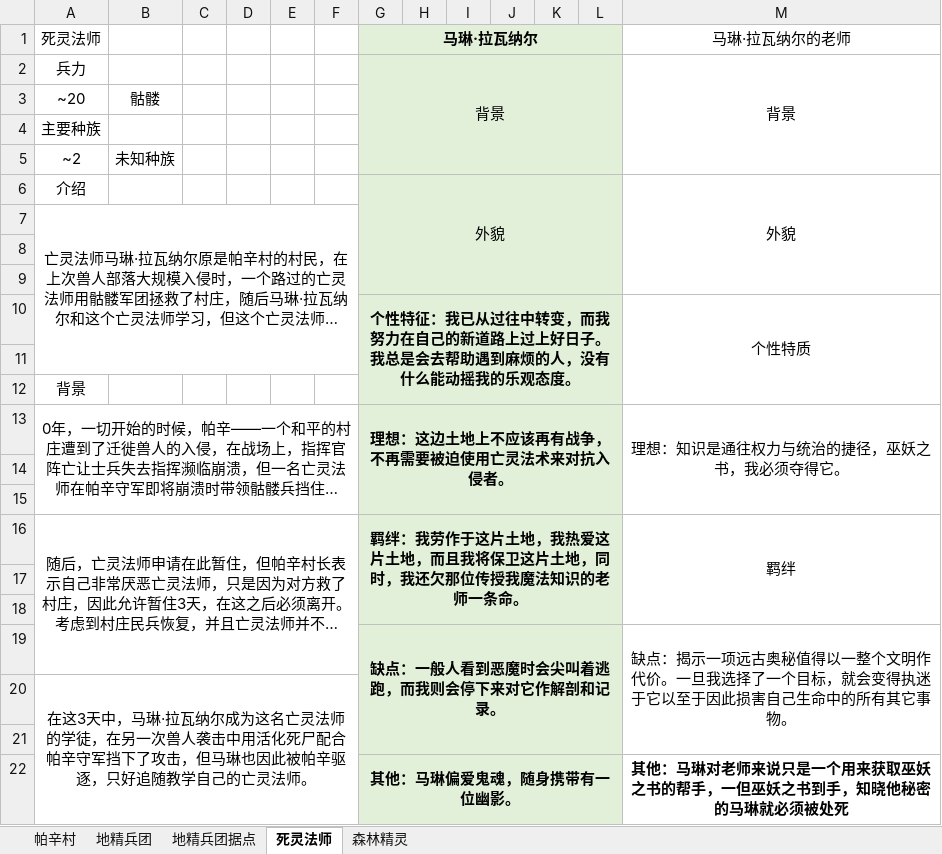
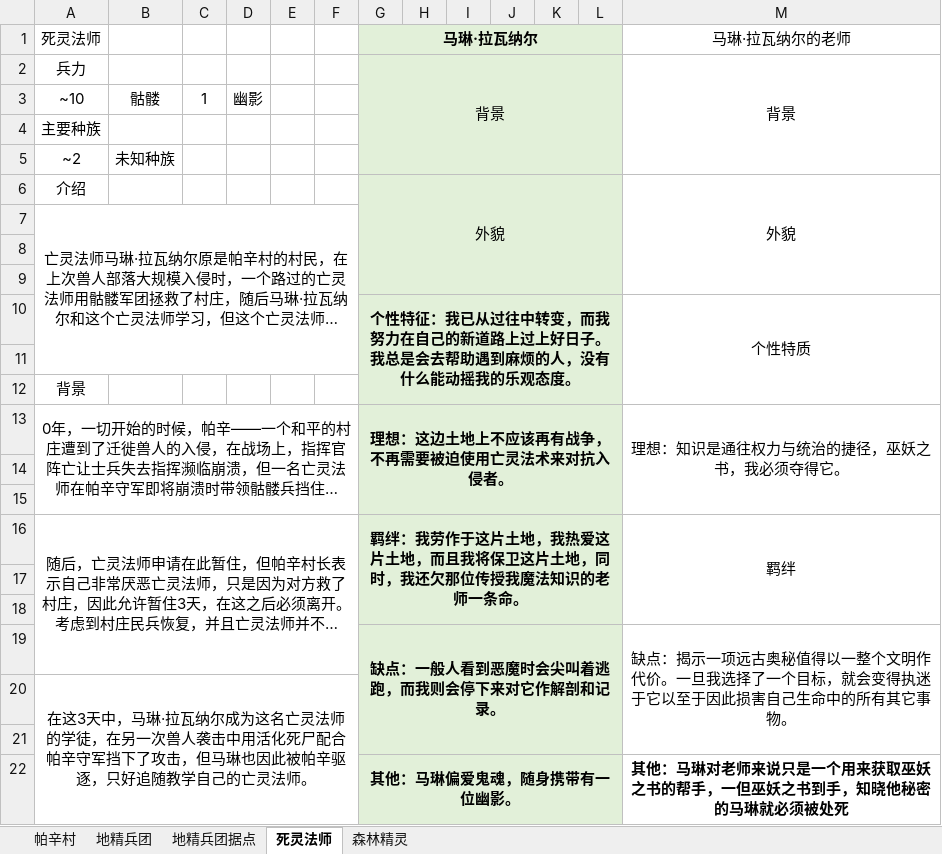
Before and after one commit to ERROR1025-iop/attack-for-ocr, an Excel workbook: main.xlsx, sheet 死灵法师, drawn as a sheet; long unchanged cells end in …; values as stored, in another font and other column widths than the file's, no borders; removed rows and columns are numbered as before the commit, all else as after; the diff names each change by its address in the sheet, - before the commit and + after, or states it on an @@ line.

```diff
--- a/main.xlsx (sheet 死灵法师)
+++ b/main.xlsx (sheet 死灵法师)
-row 3: ~20 | 骷髅
+row 3: ~10 | 骷髅 | 1 | 幽影
```
Also changed, not shown: sheet 地精兵团, sheet 森林精灵.
